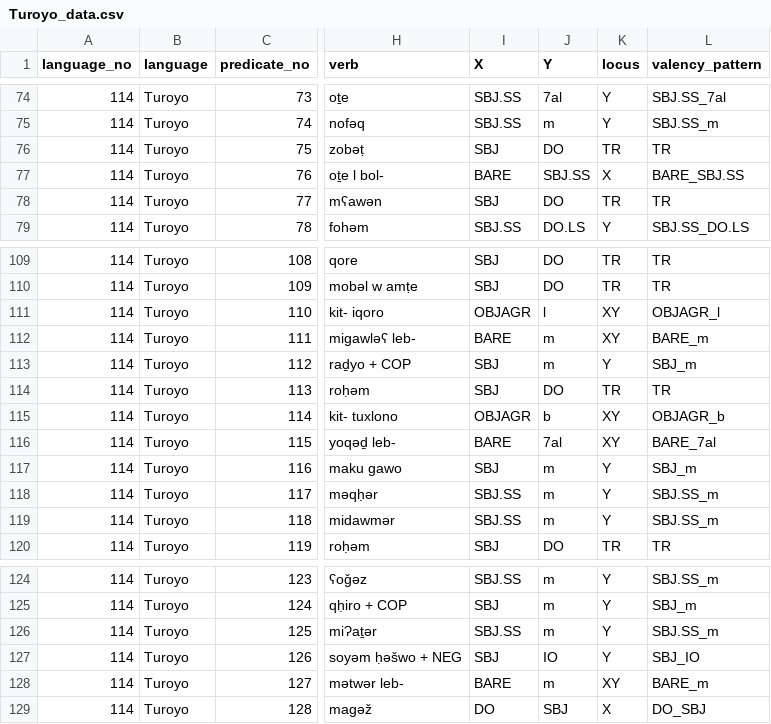
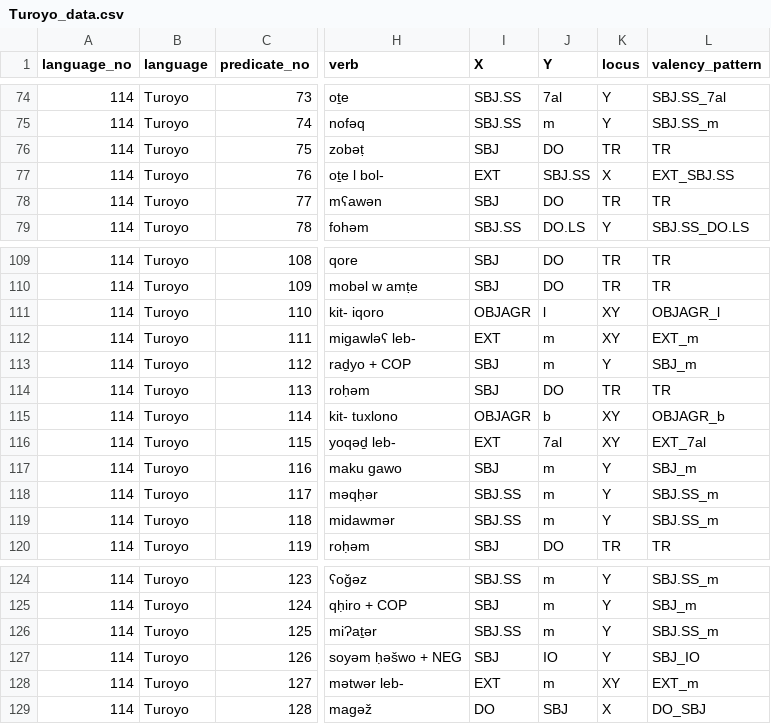
Before and after one commit to macleginn/bivaltyp, a CSV file: data/langtables/Turoyo_data.csv, drawn as a sheet; only a part is shown, gaps mark what is left out; the diff names each change by its address in the sheet, - before the commit and + after, or states it on an @@ line.

Commit message:
Add files via upload

```diff
--- a/data/langtables/Turoyo_data.csv
+++ b/data/langtables/Turoyo_data.csv
-I77 (X): BARE
+I77 (X): EXT
-L77 (valency_pattern): BARE_SBJ.SS
+L77 (valency_pattern): EXT_SBJ.SS
-I112 (X): BARE
+I112 (X): EXT
-L112 (valency_pattern): BARE_m
+L112 (valency_pattern): EXT_m
-I116 (X): BARE
+I116 (X): EXT
-L116 (valency_pattern): BARE_7al
+L116 (valency_pattern): EXT_7al
-I128 (X): BARE
+I128 (X): EXT
-L128 (valency_pattern): BARE_m
+L128 (valency_pattern): EXT_m
```
